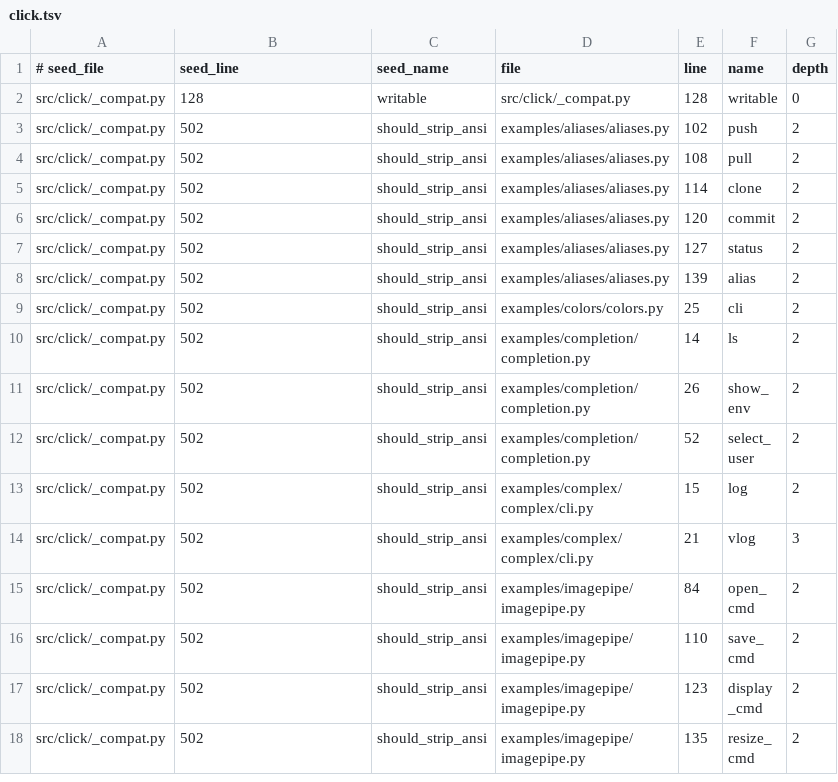
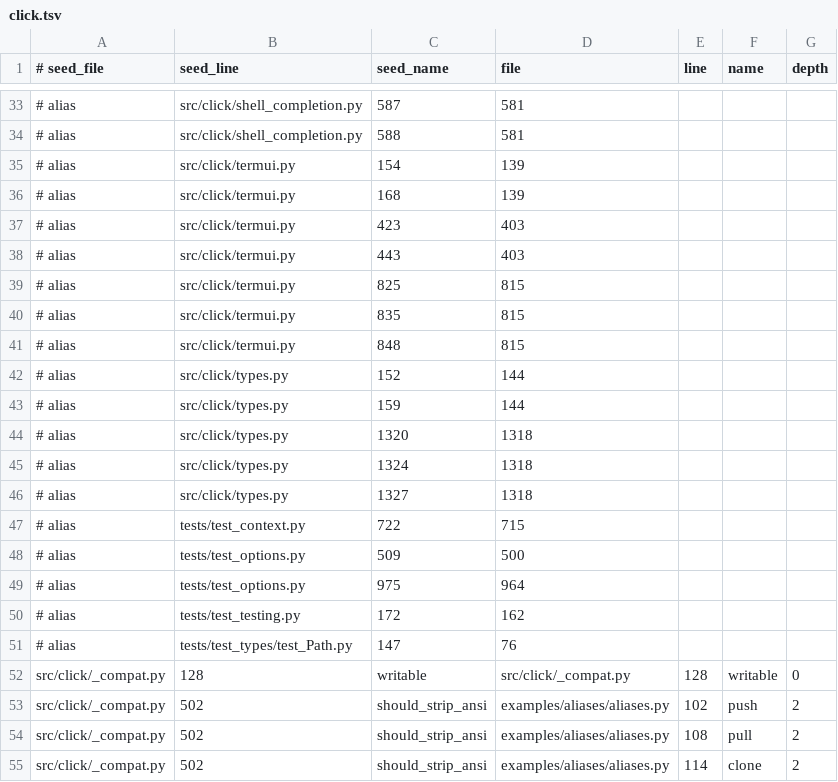
Before and after one commit to lukeaupiais/DeepThought, a TSV file: evals/ground_truth/impact/click.tsv, drawn as a sheet; only a part is shown, gaps mark what is left out; the shorter side is filled out with more unchanged rows; the diff covers the shown part only.

Commit message:
test(verify): count an engine declaration at a folded def as the oracle node
scip-python gives a redefinition of a name in one scope (two nested
`def cmd` in a test) the first one's symbol, like an overload. The truth
files now list those folds, and the scorer maps the engine's declaration
there to the node it is folded into instead of counting it extra.

```diff
--- a/evals/ground_truth/impact/click.tsv
+++ b/evals/ground_truth/impact/click.tsv
@@ -2 +33,20 @@
+# alias	src/click/shell_completion.py	587	581
+# alias	src/click/shell_completion.py	588	581
+# alias	src/click/termui.py	154	139
+# alias	src/click/termui.py	168	139
+# alias	src/click/termui.py	423	403
+# alias	src/click/termui.py	443	403
+# alias	src/click/termui.py	825	815
+# alias	src/click/termui.py	835	815
+# alias	src/click/termui.py	848	815
+# alias	src/click/types.py	152	144
+# alias	src/click/types.py	159	144
+# alias	src/click/types.py	1320	1318
+# alias	src/click/types.py	1324	1318
+# alias	src/click/types.py	1327	1318
+# alias	tests/test_context.py	722	715
+# alias	tests/test_options.py	509	500
+# alias	tests/test_options.py	975	964
+# alias	tests/test_testing.py	172	162
+# alias	tests/test_types/test_Path.py	147	76
 src/click/_compat.py	128	writable	src/click/_compat.py	128	writable	0
```
Also changed, not shown: 31 added rows elsewhere in this file, 3 other files.
